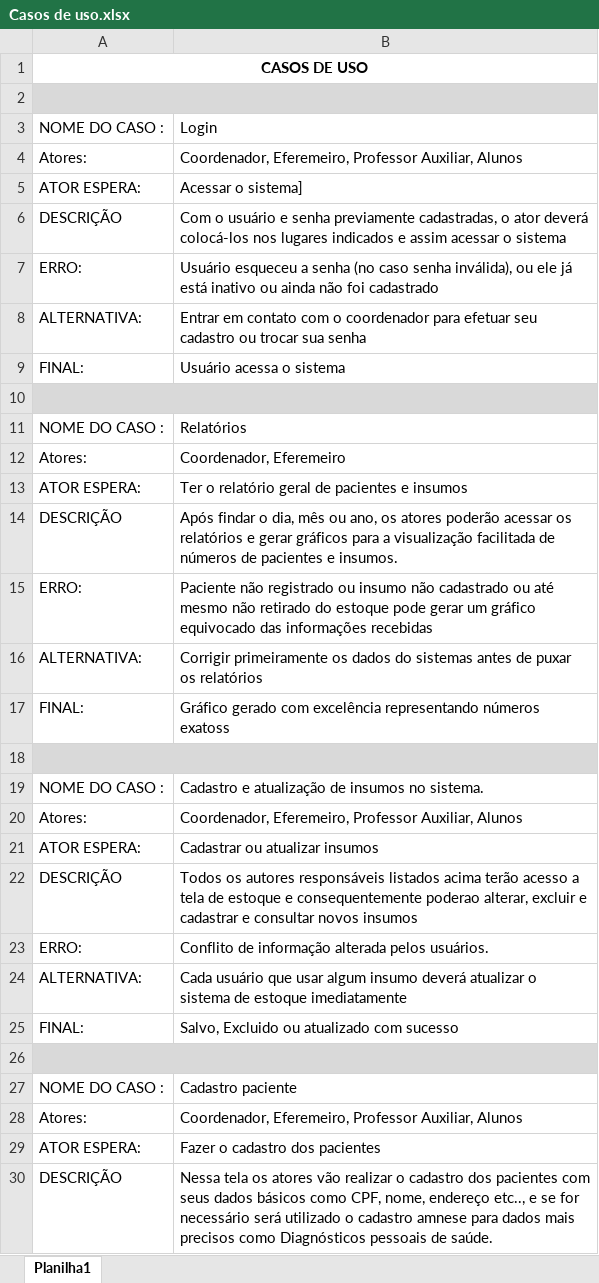
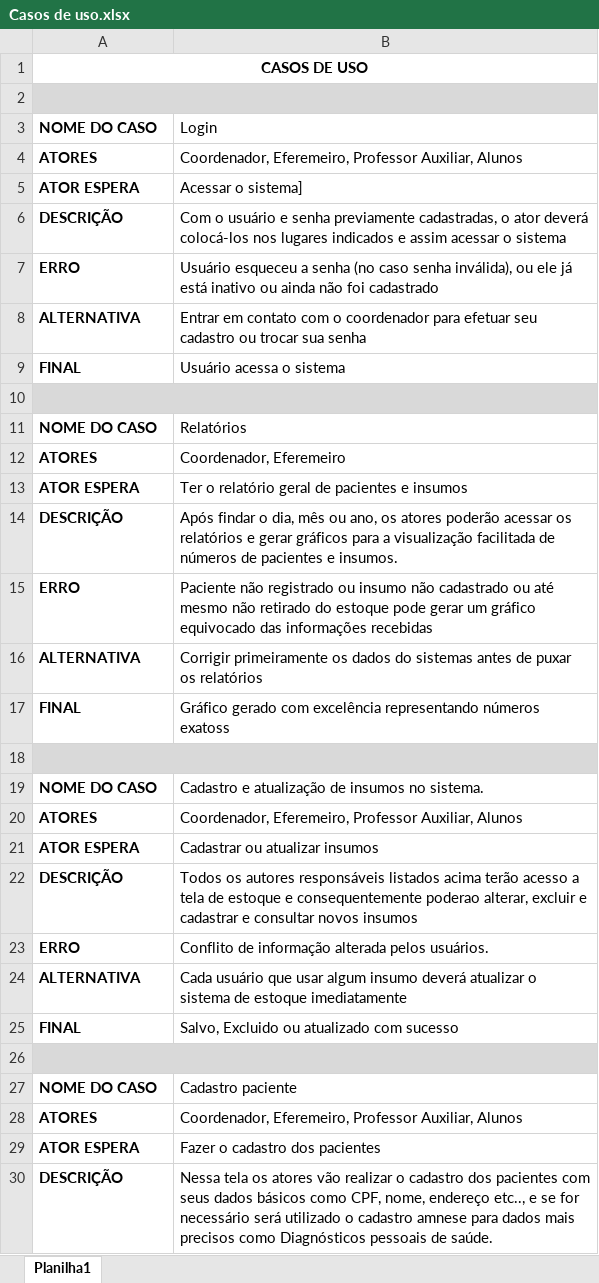
Before and after one commit to oliveirathiago1994/Enfermagem, an Excel workbook: Casos de uso.xlsx, sheet Planilha1, drawn as a sheet; only a part is shown; values as stored, in another font and other column widths than the file's, no borders; the diff covers the shown part only; the diff names each change by its address in the sheet, - before the commit and + after, or states it on an @@ line.

Commit message:
Atualização de agendamento/ Adicionado campos do agendamento nos Casos de Uso

```diff
--- a/Casos de uso.xlsx (sheet Planilha1)
+++ b/Casos de uso.xlsx (sheet Planilha1)
-A3: NOME DO CASO :
+A3: NOME DO CASO
-A3:A9 bold: off
+A3:A9 bold: on
-A4: Atores:
+A4: ATORES
-A5: ATOR ESPERA:
+A5: ATOR ESPERA
-A7: ERRO:
+A7: ERRO
-A8: ALTERNATIVA:
+A8: ALTERNATIVA
-A9: FINAL:
+A9: FINAL
-A11: NOME DO CASO :
+A11: NOME DO CASO
-A11:A17 bold: off
+A11:A17 bold: on
-A12: Atores:
+A12: ATORES
-A13: ATOR ESPERA:
+A13: ATOR ESPERA
-A15: ERRO:
+A15: ERRO
-A16: ALTERNATIVA:
+A16: ALTERNATIVA
-A17: FINAL:
+A17: FINAL
-A19: NOME DO CASO :
+A19: NOME DO CASO
-A19:A25 bold: off
+A19:A25 bold: on
-A20: Atores:
+A20: ATORES
-A21: ATOR ESPERA:
+A21: ATOR ESPERA
-A23: ERRO:
+A23: ERRO
-A24: ALTERNATIVA:
+A24: ALTERNATIVA
-A25: FINAL:
+A25: FINAL
-A27: NOME DO CASO :
+A27: NOME DO CASO
-A27:A30 bold: off
+A27:A30 bold: on
-A28: Atores:
+A28: ATORES
-A29: ATOR ESPERA:
+A29: ATOR ESPERA
```
Also changed, not shown: 16 added rows, 9 edited cells and cell formats elsewhere in this sheet, 21 other files.
